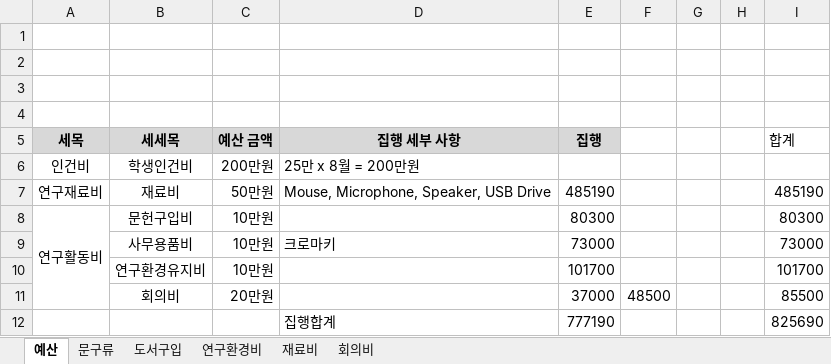
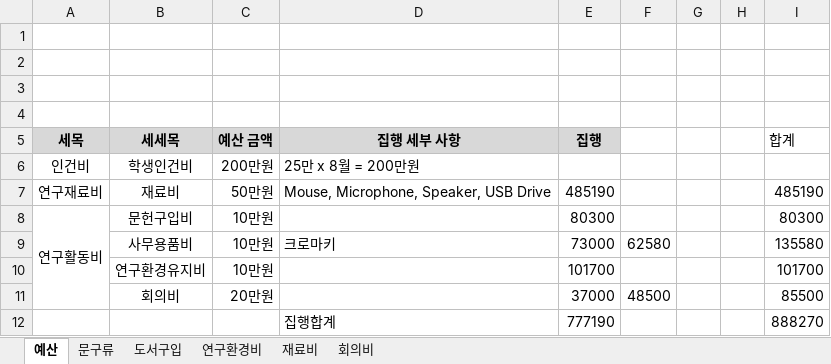
Before and after one commit to idebtor/DSpy, an Excel workbook: admin/DSinPython예산.xlsx, sheet 예산, drawn as a sheet; values as stored, in another font and other column widths than the file's, no borders; the diff names each change by its address in the sheet, - before the commit and + after, or states it on an @@ line.

```diff
--- a/admin/DSinPython예산.xlsx (sheet 예산)
+++ b/admin/DSinPython예산.xlsx (sheet 예산)
-F9: (empty)
+F9: 62580
-I9 (합계): 73000
+I9 (합계): 135580
-I12 (합계): 825690
+I12 (합계): 888270
```
Also changed, not shown: 1 other file.
